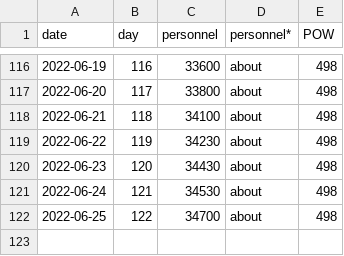
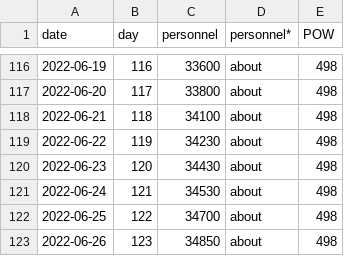
Before and after one commit to weiyuet/Russo-Ukrainian_War, a CSV file: data/russia_losses_personnel.csv, drawn as a sheet; only a part is shown, gaps mark what is left out.

```diff
--- a/data/russia_losses_personnel.csv
+++ b/data/russia_losses_personnel.csv
@@ -122 +122,2 @@ date,day,personnel,personnel*,POW
 2022-06-25,122,34700,about,498
+2022-06-26,123,34850,about,498
```
Also changed, not shown: data/russia_losses_equipment.csv, 6 other files.
